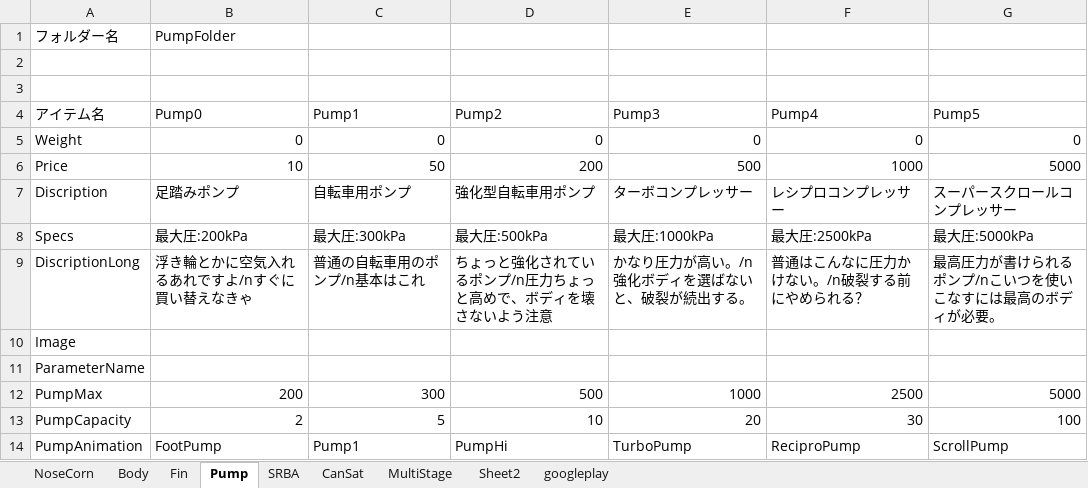
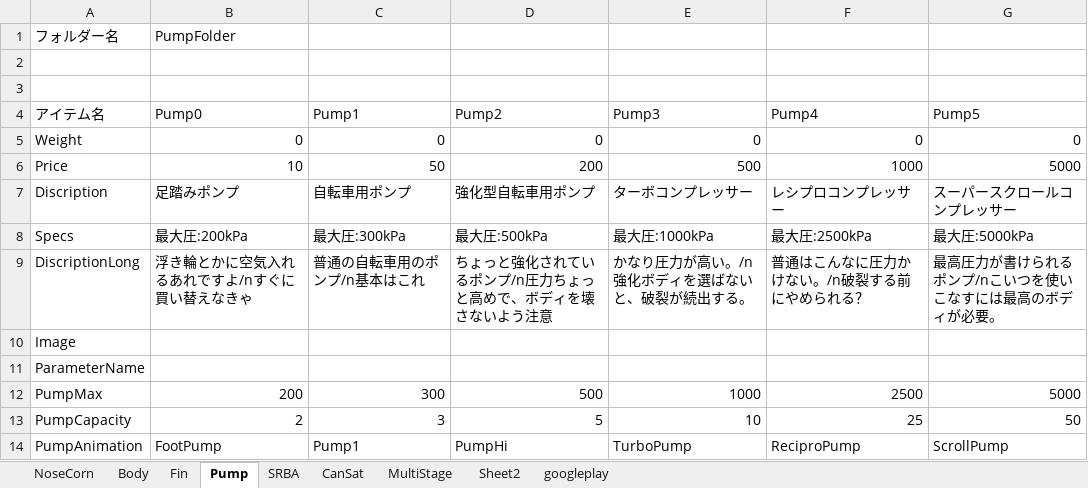
Before and after one commit to itoht2/petbottle, an Excel workbook: オプション諸元.xlsx, sheet Pump, drawn as a sheet; values as stored, in another font and other column widths than the file's, no borders; the diff names each change by its address in the sheet, - before the commit and + after, or states it on an @@ line.

```diff
--- a/オプション諸元.xlsx (sheet Pump)
+++ b/オプション諸元.xlsx (sheet Pump)
-C13: 5
+C13: 3
-D13: 10
+D13: 5
-E13: 20
+E13: 10
-F13: 30
+F13: 25
-G13: 100
+G13: 50
```
Also changed, not shown: charts or pictures, 43 other files.
